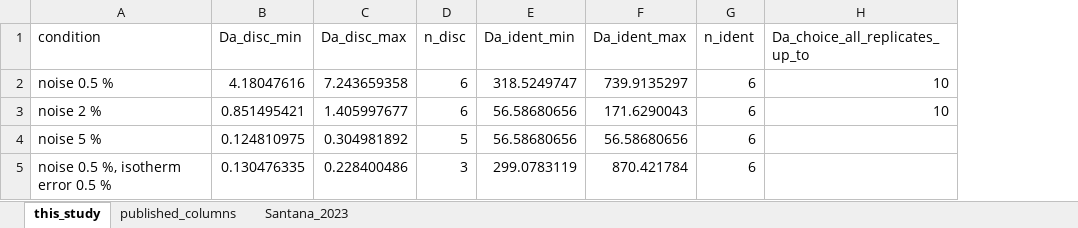
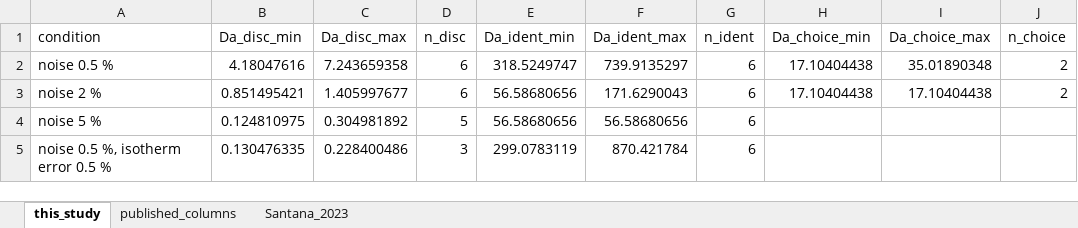
Before and after one commit to abdulhamidbatayhi123/ai-kinetics-discoverability, an Excel workbook: paper2/source_data/Source_Data_Fig5.xlsx, sheet this_study, drawn as a sheet; values as stored, in another font and other column widths than the file's, no borders; removed rows and columns are numbered as before the commit, all else as after; the diff names each change by its address in the sheet, - before the commit and + after, or states it on an @@ line.

```diff
--- a/paper2/source_data/Source_Data_Fig5.xlsx (sheet this_study)
+++ b/paper2/source_data/Source_Data_Fig5.xlsx (sheet this_study)
-column H (Da_choice_all_replicates_up_to), rows 2-3: 10 | 10
+column H (Da_choice_min), rows 2-3: 17.10404438 | 17.10404438
+column I (Da_choice_max), rows 2-3: 35.01890348 | 17.10404438
+column J (n_choice), rows 2-3: 2 | 2
```
Also changed, not shown: paper2/source_data/Source_Data_Fig2.xlsx, paper2/source_data/Source_Data_Fig3.xlsx, 30 other files.
